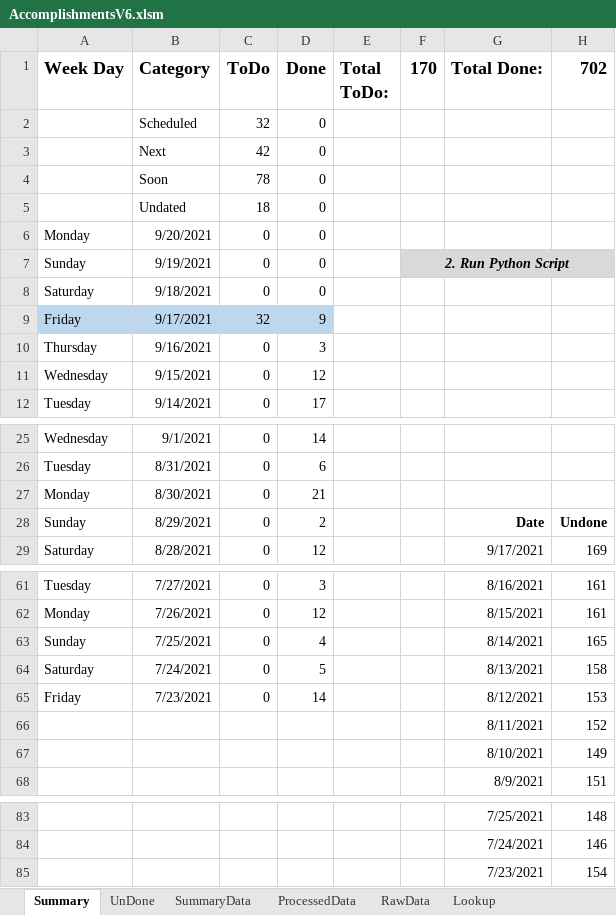
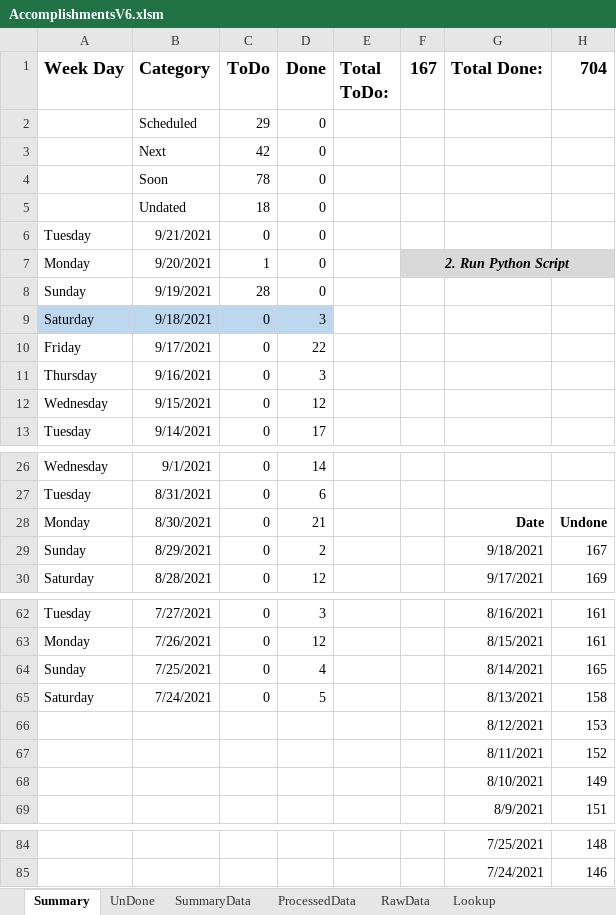
Before and after one commit to vflopez77/Accomplishments, an Excel workbook: AccomplishmentsV6.xlsm, sheet Summary, drawn as a sheet; only a part is shown, gaps mark what is left out; values as stored, in another font and other column widths than the file's, no borders; charts and pictures not drawn; removed rows and columns are numbered as before the commit, all else as after; the diff names each change by its address in the sheet, - before the commit and + after, or states it on an @@ line.

```diff
--- a/AccomplishmentsV6.xlsm (sheet Summary)
+++ b/AccomplishmentsV6.xlsm (sheet Summary)
-F1: 170
+F1: 167
-H1: 702
+H1: 704
-C2 (ToDo): 32
+C2 (ToDo): 29
+row 6: Tuesday | 9/21/2021 | 0 | 0
-C7 (ToDo): 0
+C7 (ToDo): 1
-F7 (167): (empty)
+F7 (167): 2. Run Python Script
-F7:H7 fill: none
+F7:H7 fill: #D9D9D9
+F7:H7 merged
-C8 (ToDo): 0
+C8 (ToDo): 28
-F8 (167): 2. Run Python Script
+F8 (167): (empty)
-F8:H8 fill: #D9D9D9
+F8:H8 fill: none
-F7:H7 merged
-A9:D9 fill: none
+A9:D9 fill: #BDD7EE
-D9 (Done): 0
+D9 (Done): 3
-A10:D10 fill: #BDD7EE
+A10:D10 fill: none
-C10 (ToDo): 32
+C10 (ToDo): 0
-D10 (Done): 9
+D10 (Done): 22
-G28 (Total Done:): (empty)
+G28 (Total Done:): Date
-H28 (704): (empty)
+H28 (704): Undone
-G29 (Total Done:): Date
+G29 (Total Done:): 9/18/2021
-G29:H29 bold: on
+G29:H29 bold: off
-H29 (704): Undone
+H29 (704): 167
-row 65: Friday | 7/23/2021 | 0 | 14 |  |  | 8/12/2021 | 153
+row 66:  |  |  |  |  |  | 8/12/2021 | 153
-row 85:  |  |  |  |  |  | 7/23/2021 | 154
```
Also changed, not shown: sheet ProcessedData, sheet RawData, sheet SummaryData, sheet UnDone, formulas that keep their value, charts or pictures, 4 other files.
